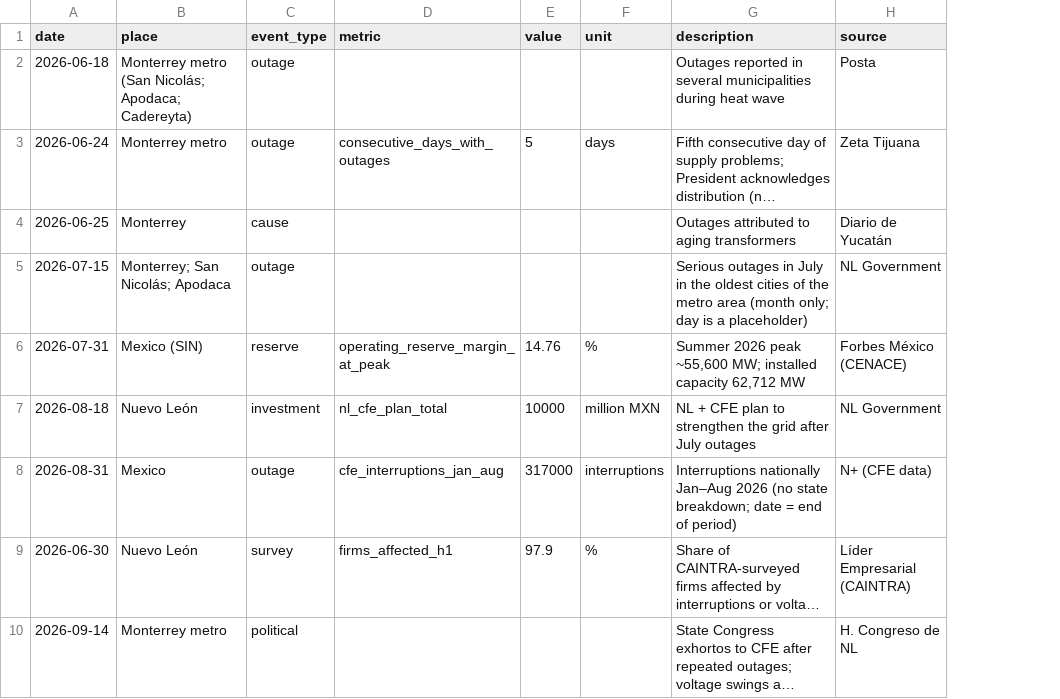
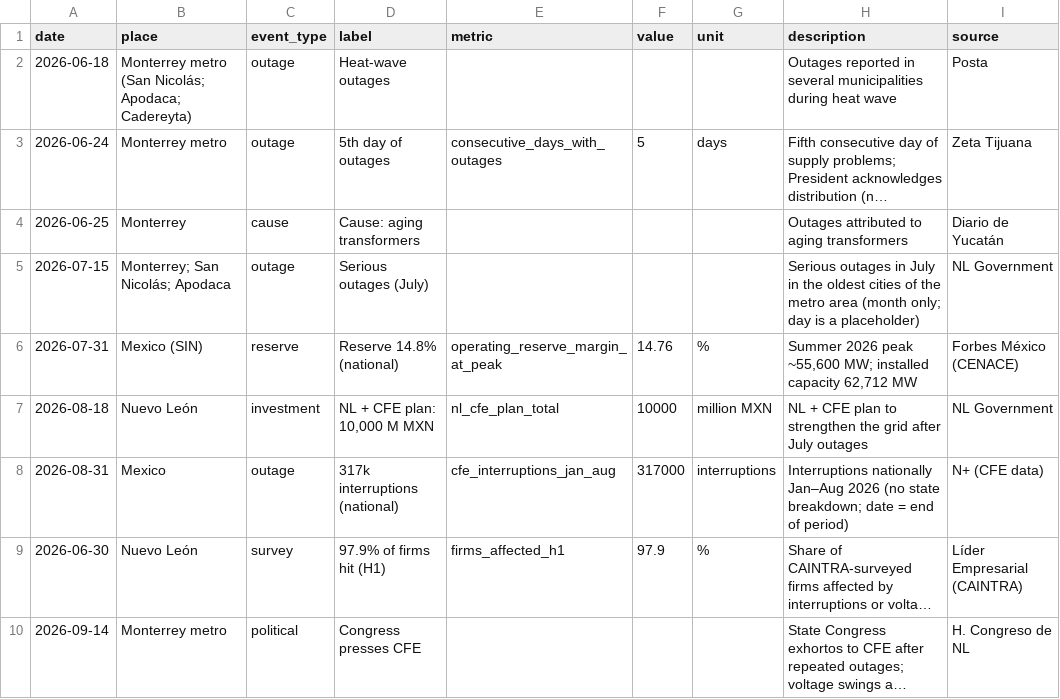
Before and after one commit to Al3xibesp/ev_grid_nl, a CSV file: data/context/grid_context_2026.csv, drawn as a sheet; only a part is shown; long unchanged cells end in …; the diff names each change by its address in the sheet, - before the commit and + after, or states it on an @@ line.

```diff
--- a/data/context/grid_context_2026.csv
+++ b/data/context/grid_context_2026.csv
+column D (label), rows 2-10: Heat-wave outages | 5th day of outages | Cause: aging transformers | Serious outages (July) | Reserve 14.8% (national) | NL + CFE plan: 10,000 M MXN | 317k interruptions (national) | 97.9% of firms hit (H1) | Congress presses CFE
```
Also changed, not shown: 1 other file.
